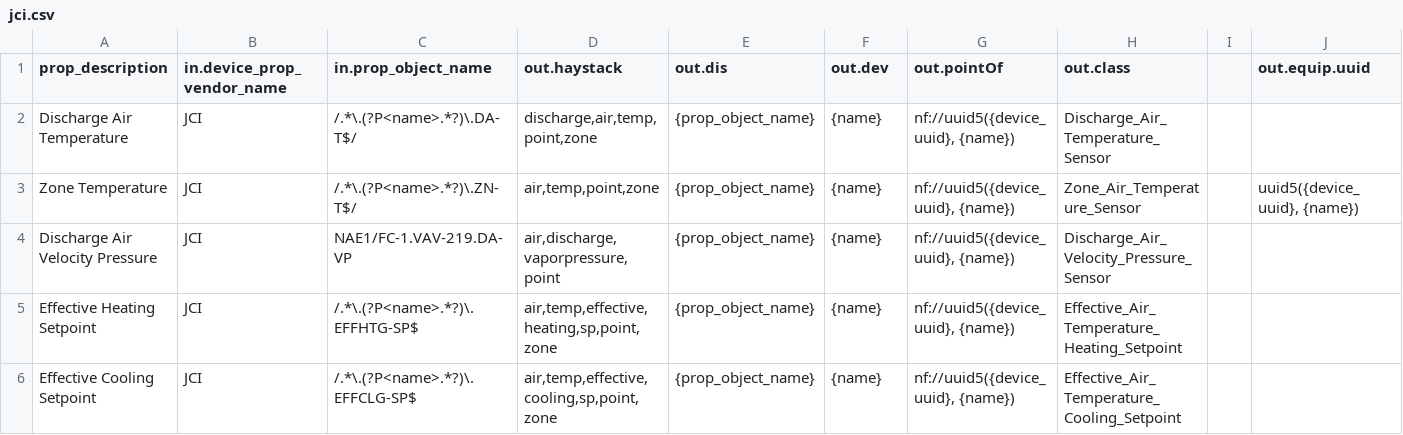
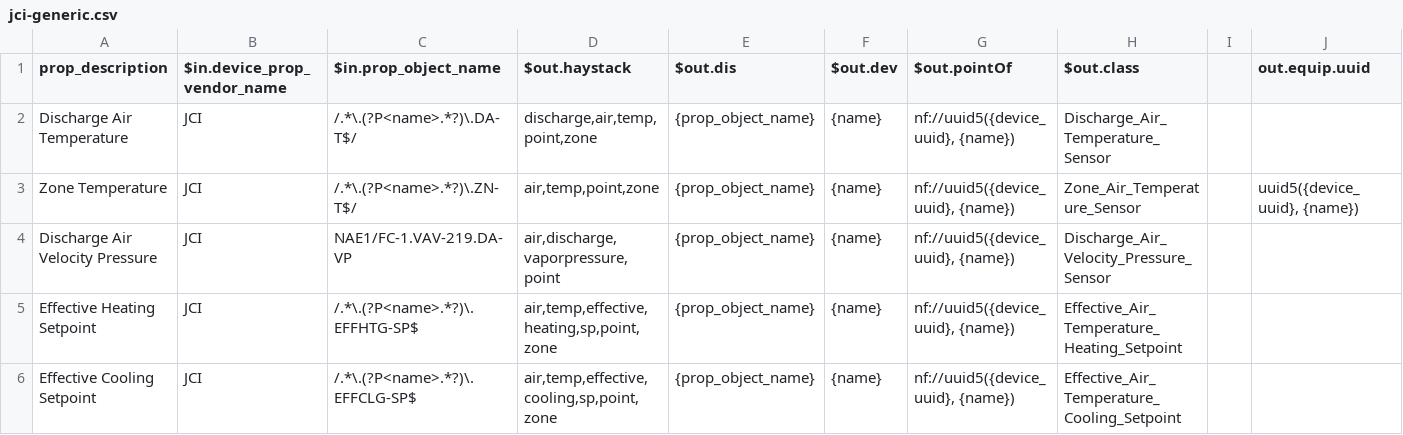
Before and after one commit to normalframework/templates, a CSV file: jci-generic.csv (was jci.csv), drawn as a sheet; only a part is shown; the diff names each change by its address in the sheet, - before the commit and + after, or states it on an @@ line.

```diff
--- a/jci.csv
+++ b/jci-generic.csv
-B1: in.device_prop_vendor_name
+B1: $in.device_prop_vendor_name
-C1: in.prop_object_name
+C1: $in.prop_object_name
-D1: out.haystack
+D1: $out.haystack
-E1: out.dis
+E1: $out.dis
-F1: out.dev
+F1: $out.dev
-G1: out.pointOf
+G1: $out.pointOf
-H1: out.class
+H1: $out.class
```
Also changed, not shown: reliable-mach-air.csv, 2 other files.
